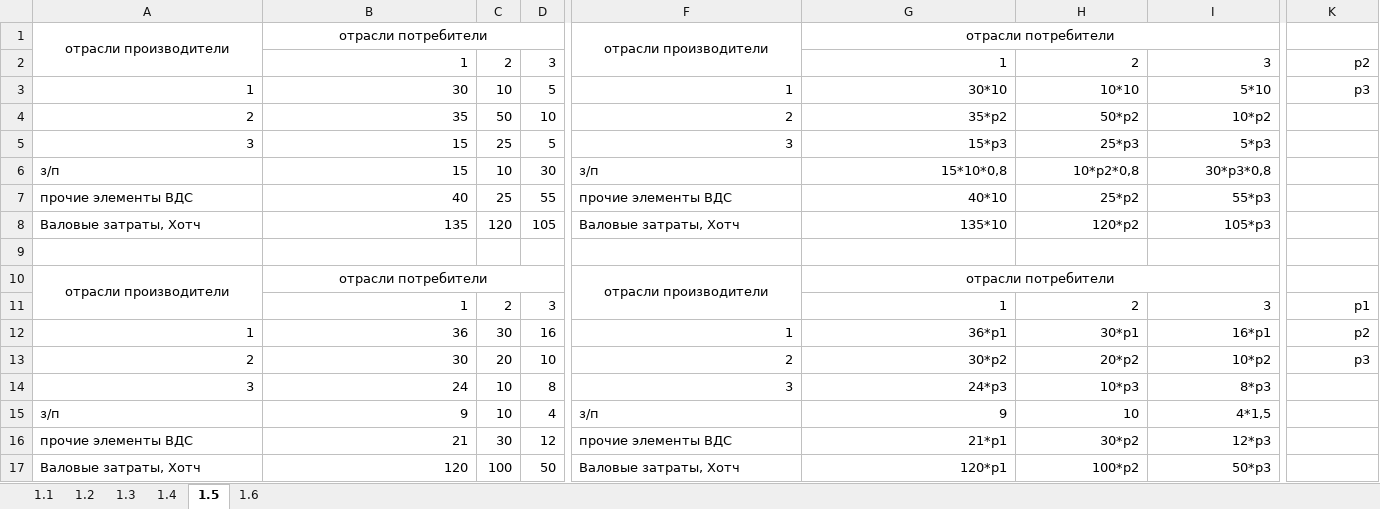
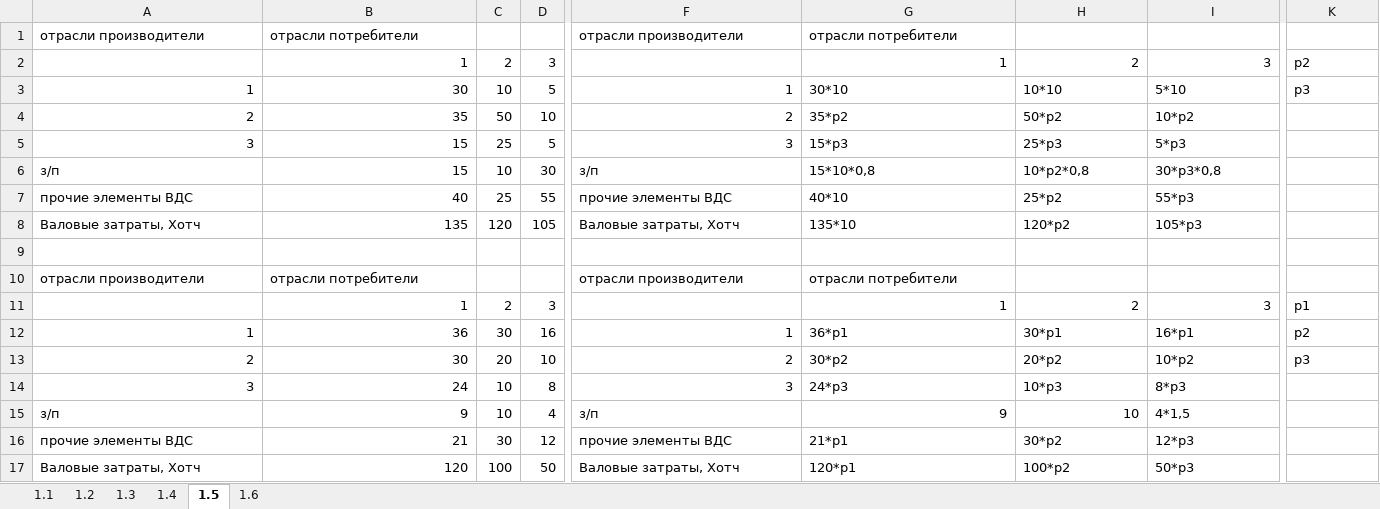
Before and after one commit to karistik1412-cmd/Verich, an Excel workbook: Эконометрика Верич УСР 1.xlsx, sheet 1.5, drawn as a sheet; only a part is shown, gaps mark what is left out; values as stored, in another font and other column widths than the file's, no borders; the diff covers the shown part only; the diff names each change by its address in the sheet, - before the commit and + after, or states it on an @@ line.

```diff
--- a/Эконометрика Верич УСР 1.xlsx (sheet 1.5)
+++ b/Эконометрика Верич УСР 1.xlsx (sheet 1.5)
-A1:B1 alignment: center
+A1:B1 alignment: left
-A1:A2 merged
-B1:D1 merged
-F1:G1 alignment: center
+F1:G1 alignment: left
-F1:F2 merged
-G1:I1 merged
-K2:K3 alignment: right
+K2:K3 alignment: left
-G3:I8 alignment: right
+G3:I8 alignment: left
-A10:B10 alignment: center
+A10:B10 alignment: left
-A10:A11 merged
-B10:D10 merged
-F10:G10 alignment: center
+F10:G10 alignment: left
-F10:F11 merged
-G10:I10 merged
-K11:K13 alignment: right
+K11:K13 alignment: left
-G12:I14 alignment: right
+G12:I14 alignment: left
-I15 alignment: right
+I15 alignment: left
-G16:I17 alignment: right
+G16:I17 alignment: left
```
Also changed, not shown: cell formats elsewhere in this sheet, sheet 1.6, sheet 1.4, sheet 1.1, sheet 1.2, sheet 1.3, Пась А.М. 24ИТ-3 УСР Свитина.xlsx, Эконометрика Верич УСР 2.xlsx, 3 other files.
